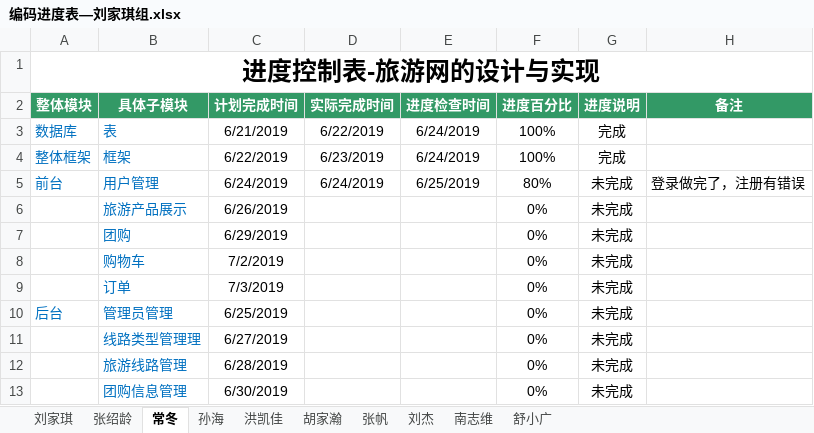
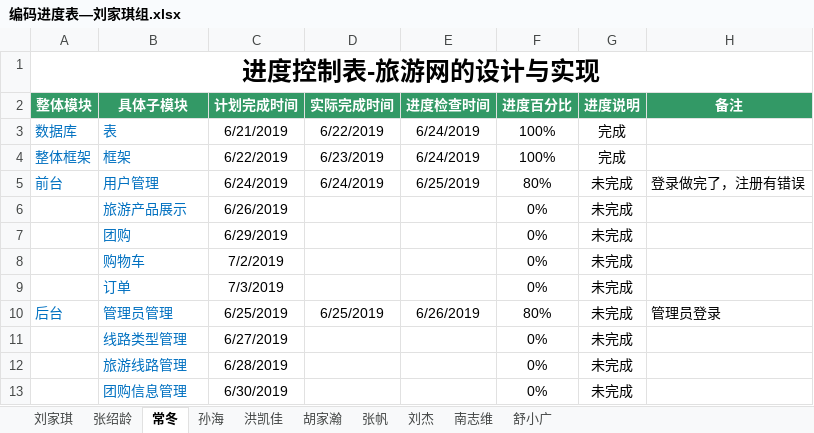
Before and after one commit to hgkj-rj/hgkj_01, an Excel workbook: 编码进度表—刘家琪组.xlsx, sheet 常冬, drawn as a sheet; values as stored, in another font and other column widths than the file's, no borders; the diff names each change by its address in the sheet, - before the commit and + after, or states it on an @@ line.

```diff
--- a/编码进度表—刘家琪组.xlsx (sheet 常冬)
+++ b/编码进度表—刘家琪组.xlsx (sheet 常冬)
-D10 (实际完成时间): (empty)
+D10 (实际完成时间): 6/25/2019
-E10 (进度检查时间): (empty)
+E10 (进度检查时间): 6/26/2019
-F10 (进度百分比): 0%
+F10 (进度百分比): 80%
-H10 (备注): (empty)
+H10 (备注): 管理员登录
-B11 (具体子模块): 线路类型管理理
+B11 (具体子模块): 线路类型管理
```
Also changed, not shown: sheet 张绍龄, sheet 刘家琪, sheet 舒小广, sheet 洪凯佳, sheet 孙海, sheet 刘杰, 3 more sheets.
